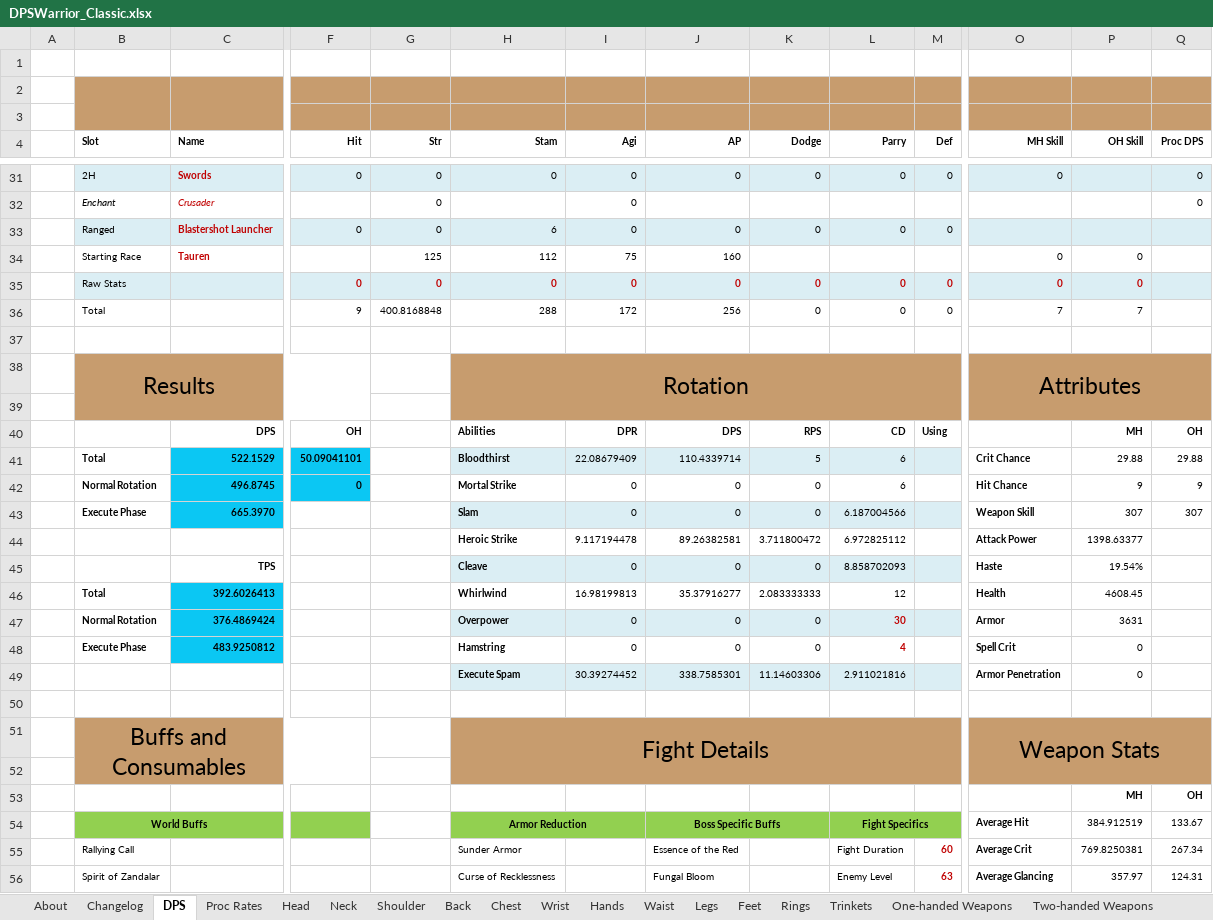
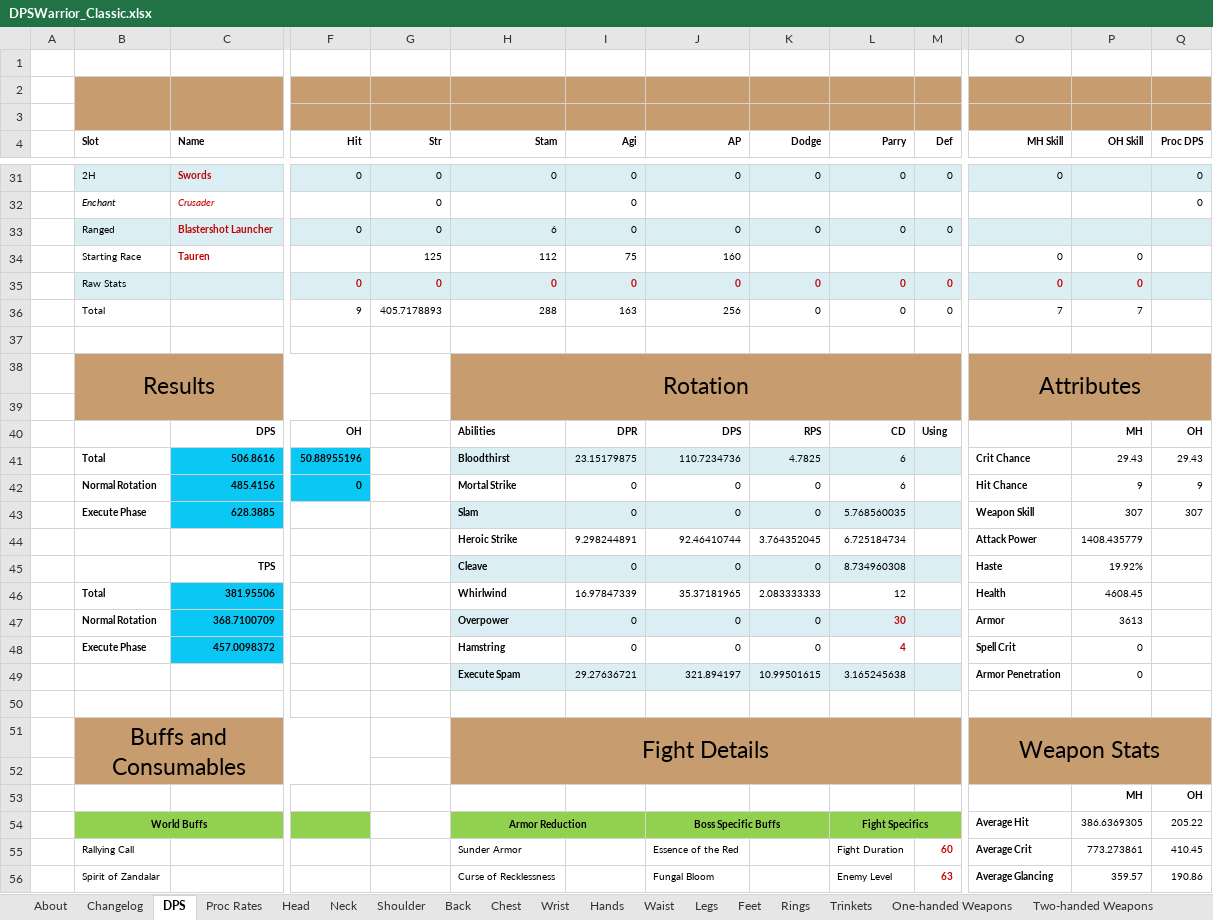
Before and after one commit to OskarGHorus/WarriorDps, an Excel workbook: DPSWarrior_Classic.xlsx, sheet DPS, drawn as a sheet; only a part is shown, gaps mark what is left out; values as stored, in another font and other column widths than the file's, no borders; charts and pictures not drawn; removed rows and columns are numbered as before the commit, all else as after; rows hold the shown columns only; the diff covers the shown part only; the diff names each change by its address in the sheet, - before the commit and + after, or states it on an @@ line.

```diff
--- a/DPSWarrior_Classic.xlsx (sheet DPS)
+++ b/DPSWarrior_Classic.xlsx (sheet DPS)
-G36 (Str): 400.8168848
+G36 (Str): 405.7178893
-I36 (Agi): 172
+I36 (Agi): 163
-C41 (Name): 522.1529
+C41 (Name): 506.8616
-F41 (Hit): 50.09041101
+F41 (Hit): 50.88955196
-I41 (Agi): 22.08679409
+I41 (Agi): 23.15179875
-J41 (AP): 110.4339714
+J41 (AP): 110.7234736
-K41 (Dodge): 5
+K41 (Dodge): 4.7825
-P41 (OH Skill): 29.88
+P41 (OH Skill): 29.43
-Q41 (Proc DPS): 29.88
+Q41 (Proc DPS): 29.43
-C42 (Name): 496.8745
+C42 (Name): 485.4156
-C43 (Name): 665.3970
+C43 (Name): 628.3885
-L43 (Parry): 6.187004566
+L43 (Parry): 5.768560035
-row 44:  |  |  |  |  | Heroic Strike | 9.117194478 | 89.26382581 | 3.711800472 | 6.972825112 | TRUE | Attack Power | 1398.63377
+row 44:  |  |  |  |  | Heroic Strike | 9.298244891 | 92.46410744 | 3.764352045 | 6.725184734 | TRUE | Attack Power | 1408.435779
-L45 (Parry): 8.858702093
+L45 (Parry): 8.734960308
-P45 (OH Skill): 19.54%
+P45 (OH Skill): 19.92%
-C46 (Name): 392.6026413
+C46 (Name): 381.95506
-I46 (Agi): 16.98199813
+I46 (Agi): 16.97847339
-J46 (AP): 35.37916277
+J46 (AP): 35.37181965
-C47 (Name): 376.4869424
+C47 (Name): 368.7100709
-P47 (OH Skill): 3631
+P47 (OH Skill): 3613
-C48 (Name): 483.9250812
+C48 (Name): 457.0098372
-I49 (Agi): 30.39274452
+I49 (Agi): 29.27636721
-J49 (AP): 338.7585301
+J49 (AP): 321.894197
-K49 (Dodge): 11.14603306
+K49 (Dodge): 10.99501615
-L49 (Parry): 2.911021816
+L49 (Parry): 3.165245638
-P54 (OH Skill): 384.912519
+P54 (OH Skill): 386.6369305
-Q54 (Proc DPS): 133.67
+Q54 (Proc DPS): 205.22
-P55 (OH Skill): 769.8250381
+P55 (OH Skill): 773.273861
-Q55 (Proc DPS): 267.34
+Q55 (Proc DPS): 410.45
-P56 (OH Skill): 357.97
+P56 (OH Skill): 359.57
-Q56 (Proc DPS): 124.31
+Q56 (Proc DPS): 190.86
```
Also changed, not shown: 1 moved row, 25 edited cells and cell formats elsewhere in this sheet, sheet One-handed Weapons, sheet Two-handed Weapons, sheet Trinkets, sheet Changelog, formulas that keep their value.
